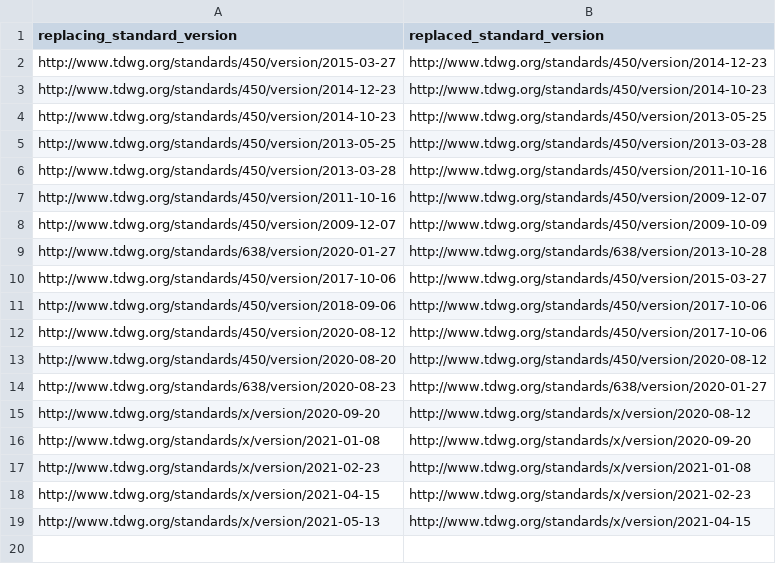
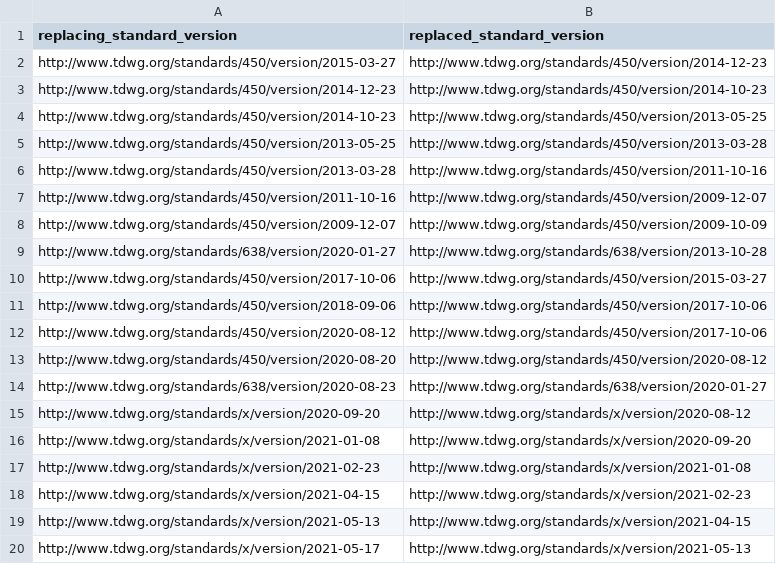
Before and after one commit to camiplata/rs.tdwg.org, a CSV file: standards-versions/standards-versions-replacements.csv, drawn as a sheet; the diff names each change by its address in the sheet, - before the commit and + after, or states it on an @@ line.

```diff
--- a/standards-versions/standards-versions-replacements.csv
+++ b/standards-versions/standards-versions-replacements.csv
+row 20: http://www.tdwg.org/standards/x/version/2021-05-17 | http://www.tdwg.org/standards/x/version/2021-05-13
```
Also changed, not shown: standards-versions/standards-versions-parts.csv, standards-versions/standards-versions.csv, 18 other files.
